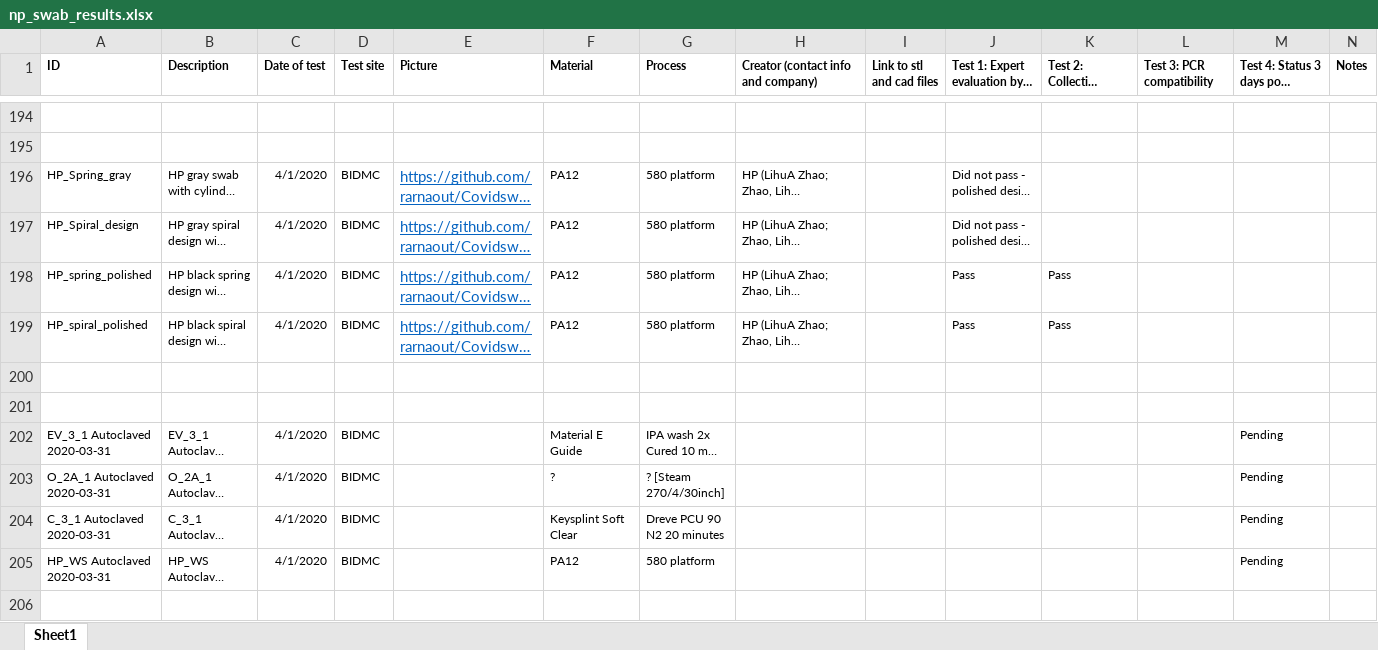
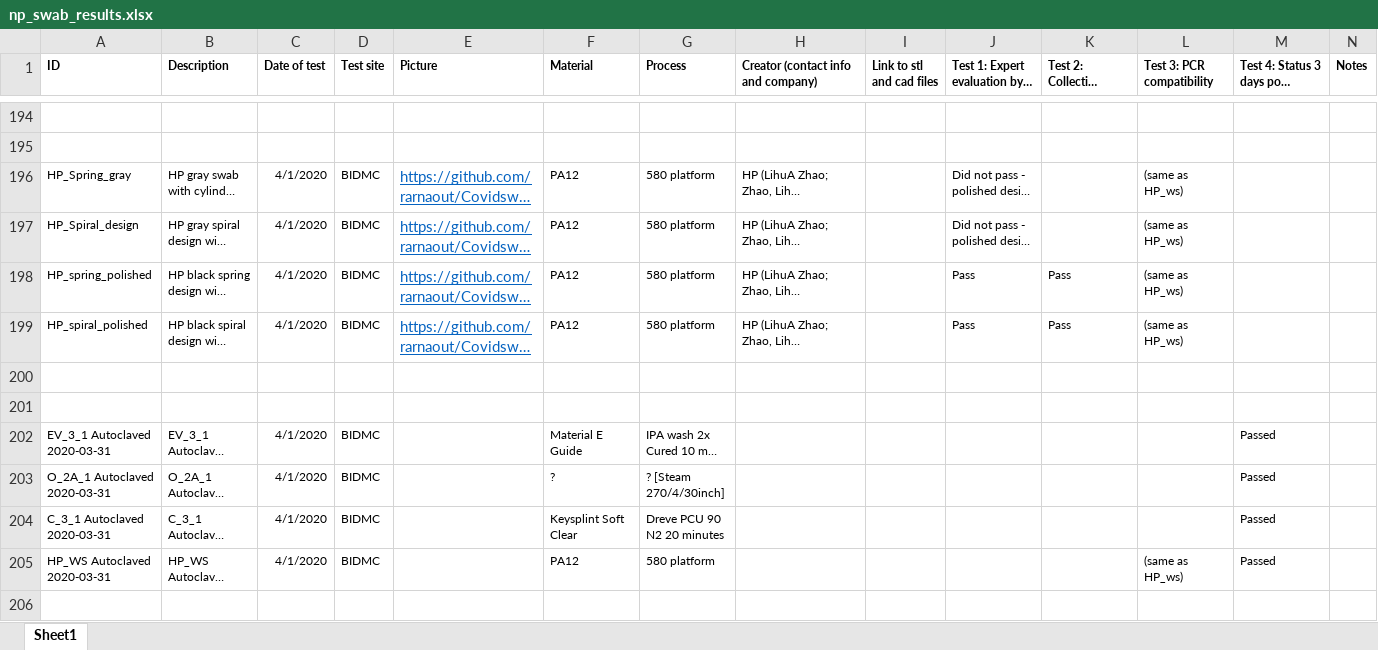
Before and after one commit to rarnaout/Covidswab, an Excel workbook: BIDMC/np_swab_results.xlsx, sheet Sheet1, drawn as a sheet; only a part is shown, gaps mark what is left out; long unchanged cells end in …; values as stored, in another font and other column widths than the file's, no borders; the diff covers the shown part only; the diff names each change by its address in the sheet, - before the commit and + after, or states it on an @@ line.

Commit message:
results updated 2020-04-02

```diff
--- a/BIDMC/np_swab_results.xlsx (sheet Sheet1)
+++ b/BIDMC/np_swab_results.xlsx (sheet Sheet1)
-L196:L199 (Test 3: PCR compatibility): (empty)
+L196:L199 (Test 3: PCR compatibility): (same as HP_ws)
-M202:M205: Pending
+M202:M205: Passed
-L205 (Test 3: PCR compatibility): (empty)
+L205 (Test 3: PCR compatibility): (same as HP_ws)
+row 206: (empty)
```
Also changed, not shown: 10 added rows and 14 edited cells elsewhere in this sheet, 1 other file.
